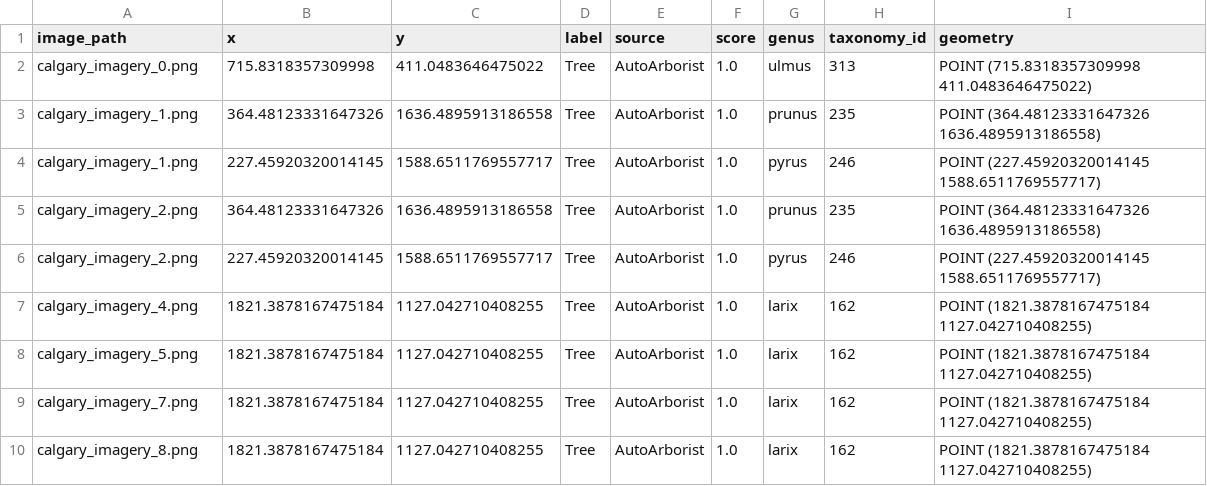
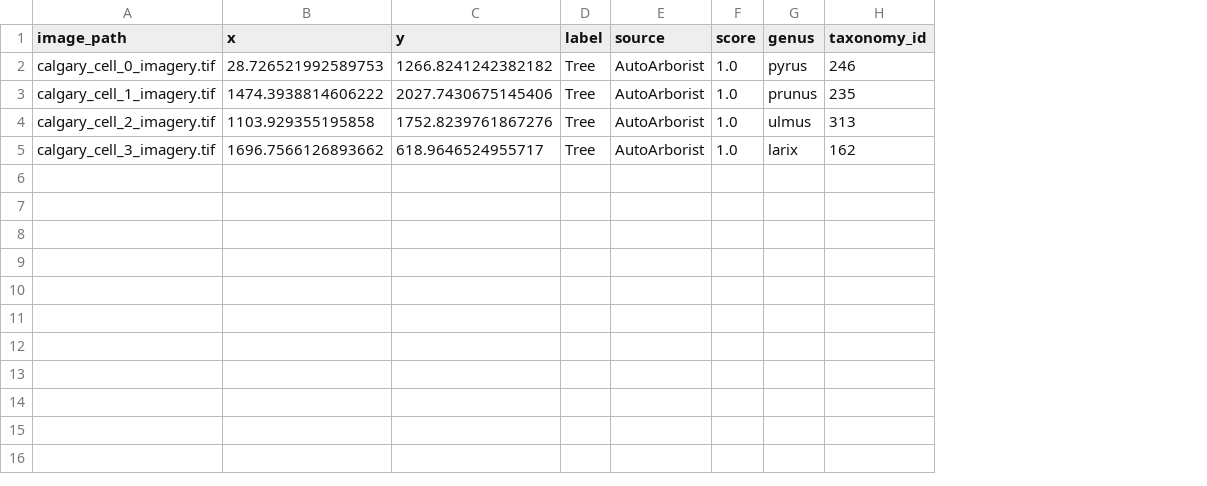
Before and after one commit to weecology/MillionTrees, a CSV file: data_prep/AutoArborist/calgary_annotations.csv, drawn as a sheet; removed rows and columns are numbered as before the commit, all else as after; the diff names each change by its address in the sheet, - before the commit and + after, or states it on an @@ line.

```diff
--- a/data_prep/AutoArborist/calgary_annotations.csv
+++ b/data_prep/AutoArborist/calgary_annotations.csv
-column I (geometry), rows 4-5: POINT (227.45920320014145 1588.6511769557717) | POINT (364.48123331647326 1636.4895913186558); row 10: POINT (1821.3878167475184 1127.042710408255)
-row 2: calgary_imagery_0.png | 715.8318357309998 | 411.0483646475022 | Tree | AutoArborist | 1.0 | ulmus | 313 | POINT (715.8318357309998 411.0483646475022)
-row 3: calgary_imagery_1.png | 364.48123331647326 | 1636.4895913186558 | Tree | AutoArborist | 1.0 | prunus | 235 | POINT (364.48123331647326 1636.4895913186558)
-A2 (image_path): calgary_imagery_1.png
+A2 (image_path): calgary_cell_0_imagery.tif
-B2 (x): 227.45920320014145
+B2 (x): 28.726521992589753
-C2 (y): 1588.6511769557717
+C2 (y): 1266.8241242382182
-A3 (image_path): calgary_imagery_2.png
+A3 (image_path): calgary_cell_1_imagery.tif
-B3 (x): 364.48123331647326
+B3 (x): 1474.3938814606222
-C3 (y): 1636.4895913186558
+C3 (y): 2027.7430675145406
-row 6: calgary_imagery_2.png | 227.45920320014145 | 1588.6511769557717 | Tree | AutoArborist | 1.0 | pyrus | 246 | POINT (227.45920320014145 1588.6511769557717)
-row 7: calgary_imagery_4.png | 1821.3878167475184 | 1127.042710408255 | Tree | AutoArborist | 1.0 | larix | 162 | POINT (1821.3878167475184 1127.042710408255)
-row 8: calgary_imagery_5.png | 1821.3878167475184 | 1127.042710408255 | Tree | AutoArborist | 1.0 | larix | 162 | POINT (1821.3878167475184 1127.042710408255)
-row 9: calgary_imagery_7.png | 1821.3878167475184 | 1127.042710408255 | Tree | AutoArborist | 1.0 | larix | 162 | POINT (1821.3878167475184 1127.042710408255)
+row 4: calgary_cell_2_imagery.tif | 1103.929355195858 | 1752.8239761867276 | Tree | AutoArborist | 1.0 | ulmus | 313
-A5 (image_path): calgary_imagery_8.png
+A5 (image_path): calgary_cell_3_imagery.tif
-B5 (x): 1821.3878167475184
+B5 (x): 1696.7566126893662
-C5 (y): 1127.042710408255
+C5 (y): 618.9646524955717
```
Also changed, not shown: 11 other files.
